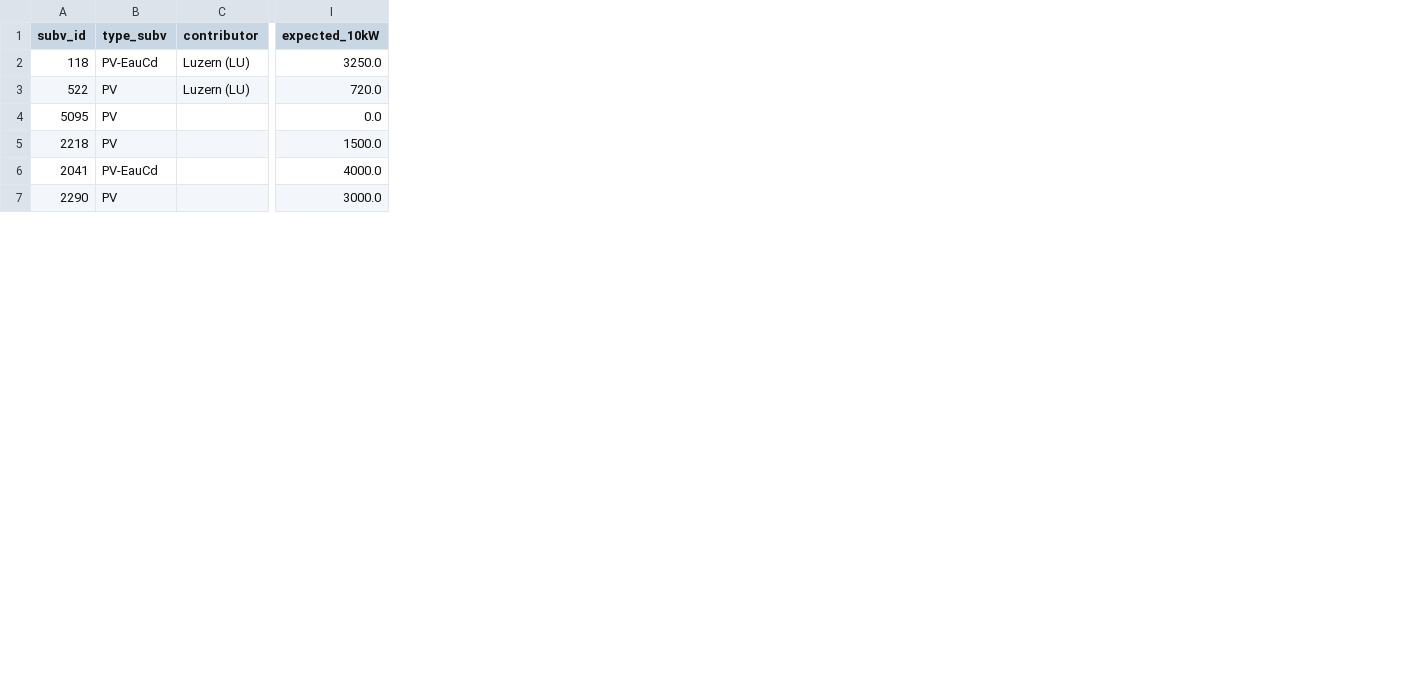
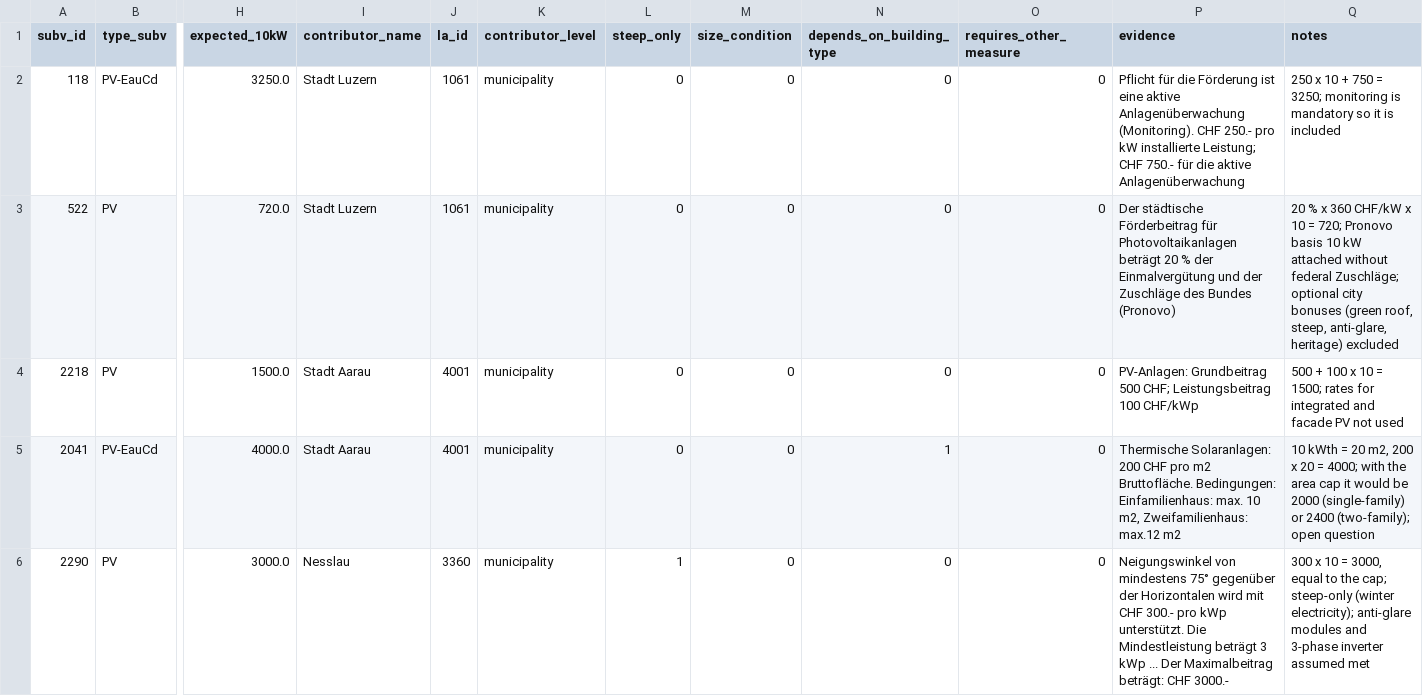
Before and after one commit to pydata-switzerland/ok-climat, a CSV file: pipeline/eval/golden_set.csv, drawn as a sheet; only a part is shown, gaps mark what is left out; removed rows and columns are numbered as before the commit, all else as after; rows hold the shown columns only; the diff names each change by its address in the sheet, - before the commit and + after, or states it on an @@ line.

Commit message:
Update Luzern manual ID and regenerate golden set (#11)

```diff
--- a/pipeline/eval/golden_set.csv
+++ b/pipeline/eval/golden_set.csv
-column C (contributor), rows 2-3: Luzern (LU) | Luzern (LU)
+column I (contributor_name), rows 2-6: Stadt Luzern | Stadt Luzern | Stadt Aarau | Stadt Aarau | Nesslau
+column J (la_id), rows 2-6: 1061 | 1061 | 4001 | 4001 | 3360
+column K (contributor_level), rows 2-6: all municipality
+column L (steep_only), rows 2-6: 0 | 0 | 0 | 0 | 1
+column M (size_condition), rows 2-6: all 0
+column N (depends_on_building_type), rows 2-6: 0 | 0 | 0 | 1 | 0
+column O (requires_other_measure), rows 2-6: all 0
+column P (evidence), rows 2-6: Pflicht für die Förderung ist eine aktive Anlagenüberwachung (Monitoring). CHF 250.- pro kW installierte Leistung; CHF 750.- für die aktive Anlagenüberwachung | Der städtische Förderbeitrag für Photovoltaikanlagen beträgt 20 % der Einmalvergütung und der Zuschläge des Bundes (Pronovo) | PV-Anlagen: Grundbeitrag 500 CHF; Leistungsbeitrag 100 CHF/kWp | Thermische Solaranlagen: 200 CHF pro m2 Bruttofläche. Bedingungen: Einfamilienhaus: max. 10 m2, Zweifamilienhaus: max.12 m2 | Neigungswinkel von mindestens 75° gegenüber der Horizontalen wird mit CHF 300.- pro kWp unterstützt. Die Mindestleistung beträgt 3 kWp ... Der Maximalbeitrag beträgt: CHF 3000.-
+column Q (notes), rows 2-6: 250 x 10 + 750 = 3250; monitoring is mandatory so it is included | 20 % x 360 CHF/kW x 10 = 720; Pronovo basis 10 kW attached without federal Zuschläge; optional city bonuses (green roof, steep, anti-glare, heritage) excluded | 500 + 100 x 10 = 1500; rates for integrated and facade PV not used | 10 kWth = 20 m2, 200 x 20 = 4000; with the area cap it would be 2000 (single-family) or 2400 (two-family); open question | 300 x 10 = 3000, equal to the cap; steep-only (winter electricity); anti-glare modules and 3-phase inverter assumed met
-row 4: 5095 | PV |  | 0.0
```
Also changed, not shown: pipeline/eval/manual_ids.csv.
